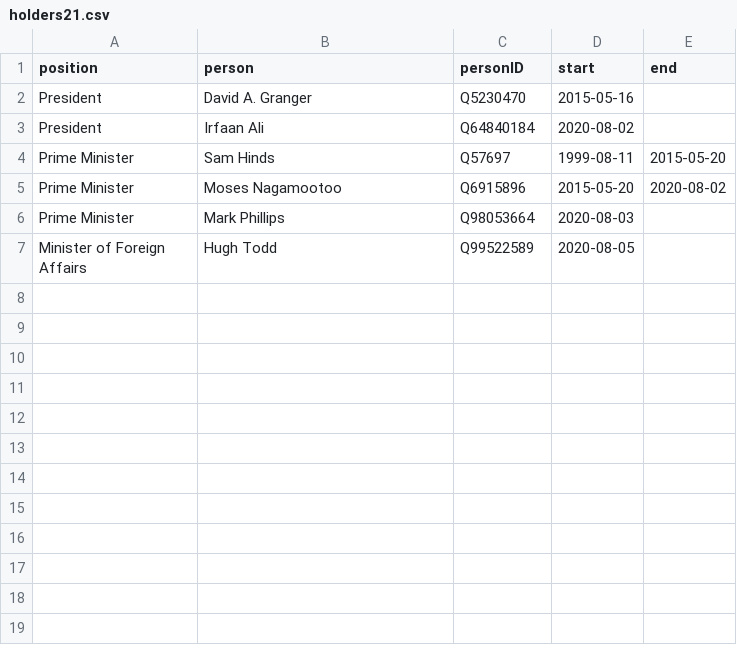
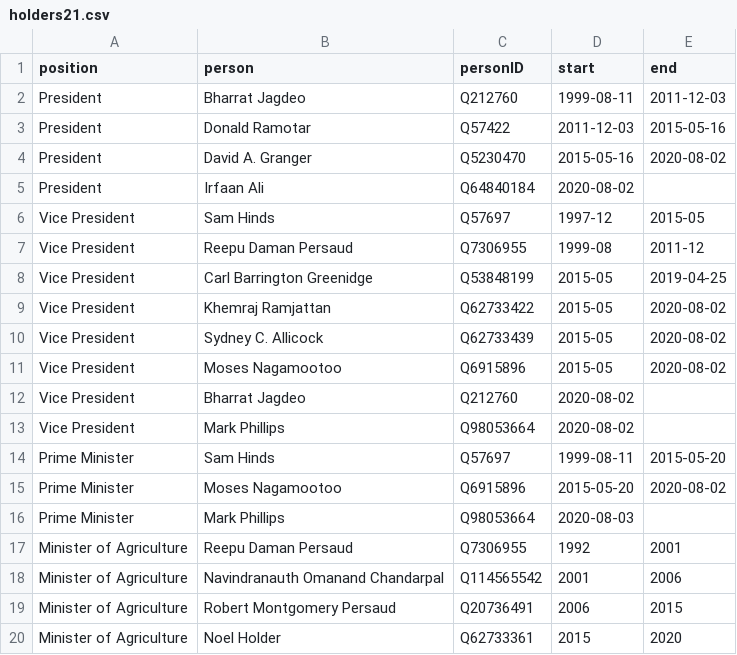
Before and after one commit to every-politician-scrapers/guyana, a CSV file: html/holders21.csv, drawn as a sheet; only a part is shown; the shorter side is filled out with more unchanged rows; the diff covers the shown part only.

```diff
--- a/html/holders21.csv
+++ b/html/holders21.csv
@@ -1,4 +1,14 @@
 position,person,personID,start,end
-President,David A. Granger,Q5230470,2015-05-16,
+President,Bharrat Jagdeo,Q212760,1999-08-11,2011-12-03
+President,Donald Ramotar,Q57422,2011-12-03,2015-05-16
+President,David A. Granger,Q5230470,2015-05-16,2020-08-02
 President,Irfaan Ali,Q64840184,2020-08-02,
+Vice President,Sam Hinds,Q57697,1997-12,2015-05
+Vice President,Reepu Daman Persaud,Q7306955,1999-08,2011-12
+Vice President,Carl Barrington Greenidge,Q53848199,2015-05,2019-04-25
+Vice President,Khemraj Ramjattan,Q62733422,2015-05,2020-08-02
+Vice President,Sydney C. Allicock,Q62733439,2015-05,2020-08-02
+Vice President,Moses Nagamootoo,Q6915896,2015-05,2020-08-02
+Vice President,Bharrat Jagdeo,Q212760,2020-08-02,
+Vice President,Mark Phillips,Q98053664,2020-08-02,
 Prime Minister,Sam Hinds,Q57697,1999-08-11,2015-05-20
@@ -6 +16,5 @@ Prime Minister,Moses Nagamootoo,Q6915896,2015-05-20,2020-08-02
 Prime Minister,Mark Phillips,Q98053664,2020-08-03,
+Minister of Agriculture,Reepu Daman Persaud,Q7306955,1992,2001
+Minister of Agriculture,Navindranauth Omanand Chandarpal,Q114565542,2001,2006
+Minister of Agriculture,Robert Montgomery Persaud,Q20736491,2006,2015
+Minister of Agriculture,Noel Holder,Q62733361,2015,2020
```
Also changed, not shown: 29 added rows elsewhere in this file, html/bio.csv, html/legislators.csv, 6 other files.
